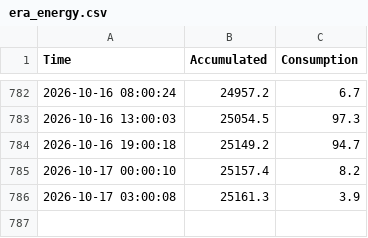
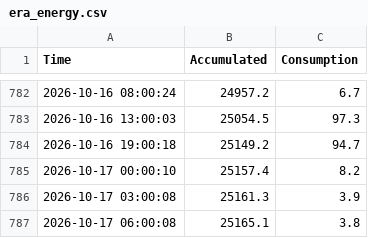
Before and after one commit to 1702tmt-ops/dataera, a CSV file: era_energy.csv, drawn as a sheet; only a part is shown, gaps mark what is left out.

```diff
--- a/era_energy.csv
+++ b/era_energy.csv
@@ -786 +786,2 @@
 2026-10-17 03:00:08,25161.3,3.9
+2026-10-17 06:00:08,25165.1,3.8
```
